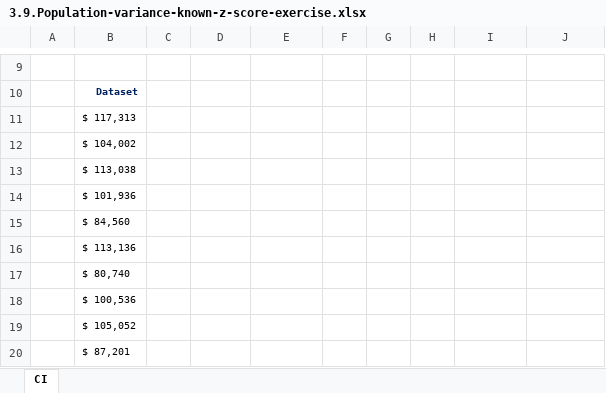
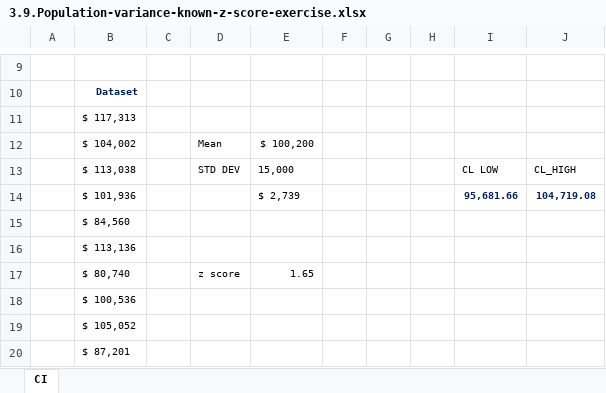
Before and after one commit to souravv54/Data-Analyst-Course, an Excel workbook: Statistics/S7_L38/3.9.Population-variance-known-z-score-exercise.xlsx, sheet CI, drawn as a sheet; only a part is shown, gaps mark what is left out; values as stored, in another font and other column widths than the file's, no borders; the diff names each change by its address in the sheet, - before the commit and + after, or states it on an @@ line.

Commit message:
Learning - 06/01
SQL - #3 lectures
API and Web Scrapping - 3 Lectures
Stats - Exercise on Confidence interval

```diff
--- a/Statistics/S7_L38/3.9.Population-variance-known-z-score-exercise.xlsx (sheet CI)
+++ b/Statistics/S7_L38/3.9.Population-variance-known-z-score-exercise.xlsx (sheet CI)
-D12: (empty)
+D12: Mean
-E12: (empty)
+E12: $ 100,200
-D13: (empty)
+D13: STD DEV
-E13: (empty)
+E13: 15,000
-I13: (empty)
+I13: CL LOW
-J13: (empty)
+J13: CL_HIGH
-E14: (empty)
+E14: $ 2,739
-I14: (empty)
+I14: 95,681.66
-J14: (empty)
+J14: 104,719.08
-D17: (empty)
+D17: z score
-E17: (empty)
+E17: 1.65
```
Also changed, not shown: 2 other files.
